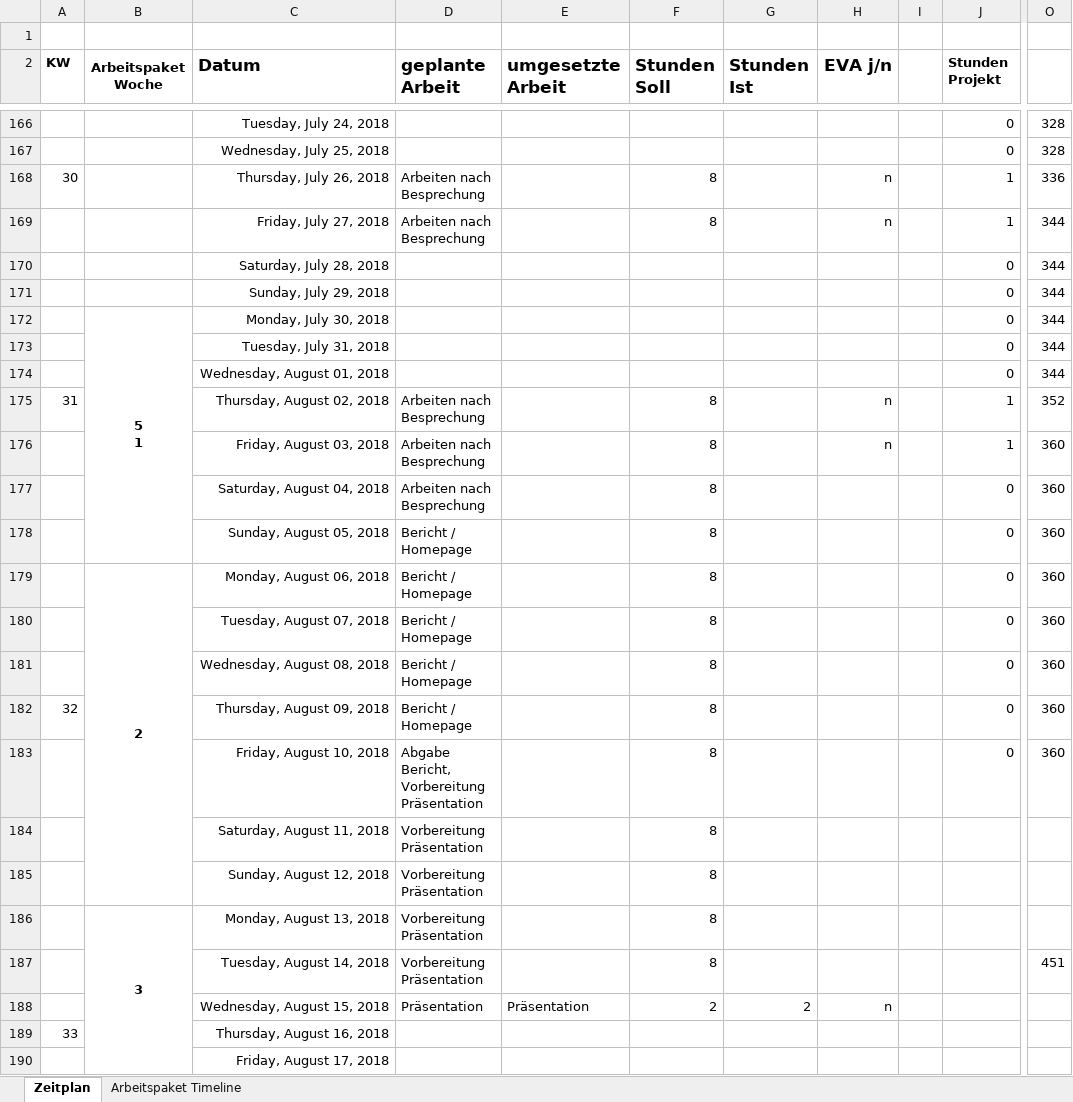
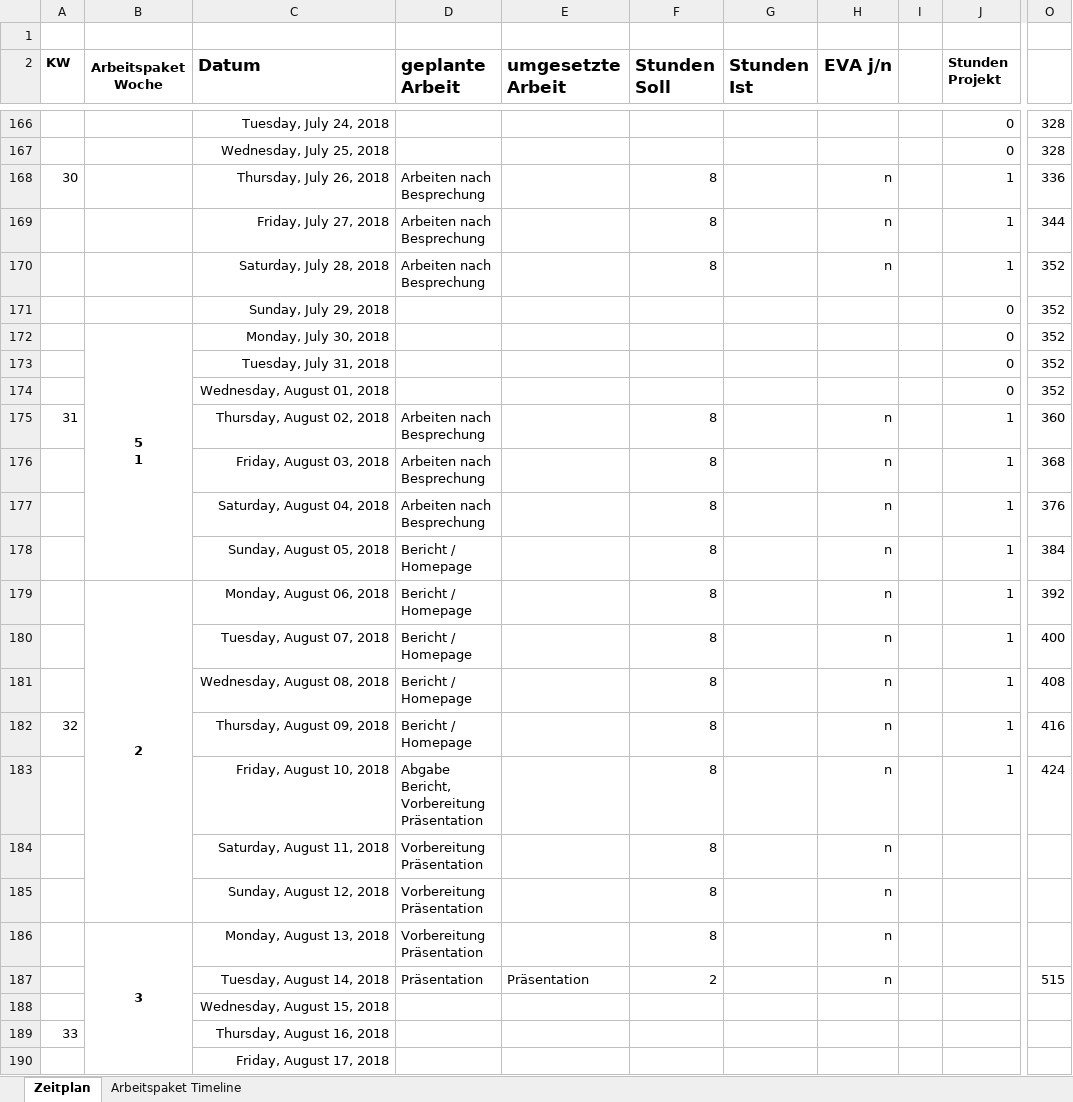
Before and after one commit to simonfink/VTDelta, an Excel workbook: Zeitplan.xlsx, sheet Zeitplan, drawn as a sheet; only a part is shown, gaps mark what is left out; values as stored, in another font and other column widths than the file's, no borders; conditional formats not drawn; the diff names each change by its address in the sheet, - before the commit and + after, or states it on an @@ line.

Commit message:
presentation added

```diff
--- a/Zeitplan.xlsx (sheet Zeitplan)
+++ b/Zeitplan.xlsx (sheet Zeitplan)
-D170 (geplante Arbeit): (empty)
+D170 (geplante Arbeit): Arbeiten nach Besprechung
-F170 (Stunden Soll): (empty)
+F170 (Stunden Soll): 8
-H170 (EVA j/n): (empty)
+H170 (EVA j/n): n
-J170 (Stunden Projekt): 0
+J170 (Stunden Projekt): 1
-O170:O174: 344
+O170:O174: 352
-O175: 352
+O175: 360
-O176: 360
+O176: 368
-H177:H187 (EVA j/n): (empty)
+H177:H187 (EVA j/n): n
-J177:J183 (Stunden Projekt): 0
+J177:J183 (Stunden Projekt): 1
-O177: 360
+O177: 376
-O178: 360
+O178: 384
-O179: 360
+O179: 392
-O180: 360
+O180: 400
-O181: 360
+O181: 408
-O182: 360
+O182: 416
-O183: 360
+O183: 424
-D187 (geplante Arbeit): Vorbereitung Präsentation
+D187 (geplante Arbeit): Präsentation
-E187 (umgesetzte Arbeit): (empty)
+E187 (umgesetzte Arbeit): Präsentation
-F187 (Stunden Soll): 8
+F187 (Stunden Soll): 2
-O187: 451
+O187: 515
-D188 (geplante Arbeit): Präsentation
+D188 (geplante Arbeit): (empty)
-E188 (umgesetzte Arbeit): Präsentation
+E188 (umgesetzte Arbeit): (empty)
-F188 (Stunden Soll): 2
+F188 (Stunden Soll): (empty)
-G188 (Stunden Ist): 2
+G188 (Stunden Ist): (empty)
-H188 (EVA j/n): n
+H188 (EVA j/n): (empty)
```
